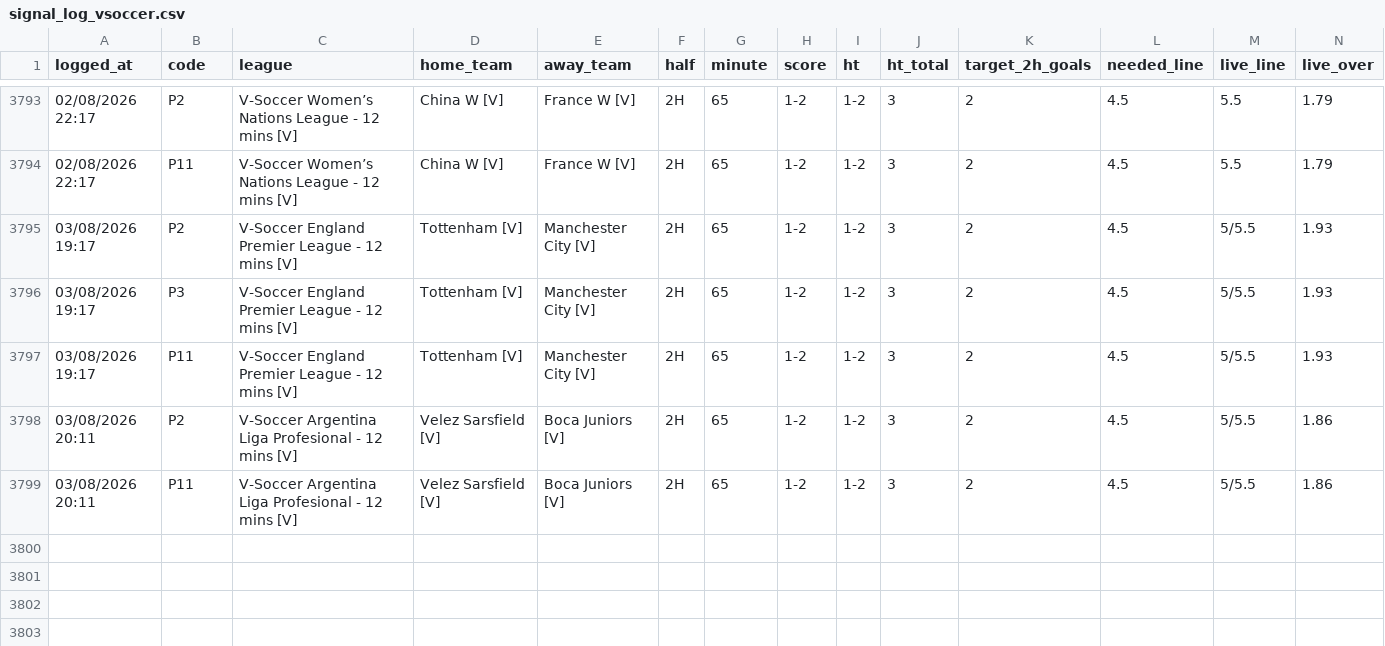
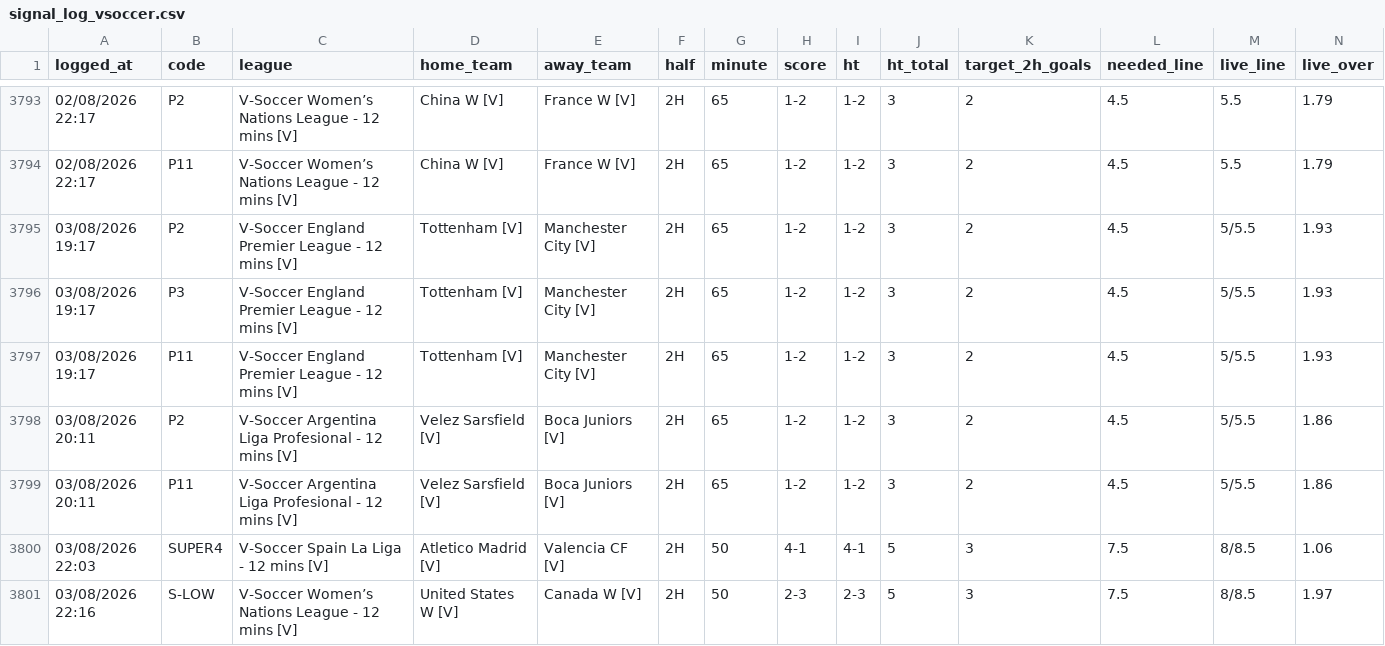
Before and after one commit to aditiawjy/lebihsabar, a CSV file: signal_log_vsoccer.csv, drawn as a sheet; only a part is shown, gaps mark what is left out; rows hold the shown columns only; the diff names each change by its address in the sheet, - before the commit and + after, or states it on an @@ line.

```diff
--- a/signal_log_vsoccer.csv
+++ b/signal_log_vsoccer.csv
+row 3800: 03/08/2026 22:03 | SUPER4 | V-Soccer Spain La Liga - 12 mins [V] | Atletico Madrid [V] | Valencia CF [V] | 2H | 50 | 4-1 | 4-1 | 5 | 3 | 7.5 | 8/8.5 | 1.06
+row 3801: 03/08/2026 22:16 | S-LOW | V-Soccer Women’s Nations League - 12 mins [V] | United States W [V] | Canada W [V] | 2H | 50 | 2-3 | 2-3 | 5 | 3 | 7.5 | 8/8.5 | 1.97
```
Also changed, not shown: goal_log.csv, 7 other files.
